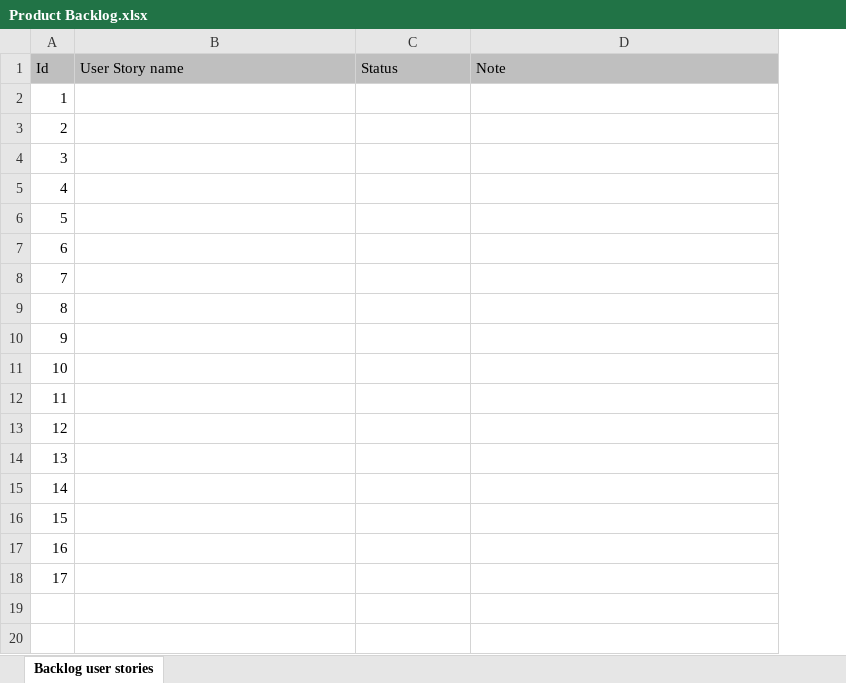
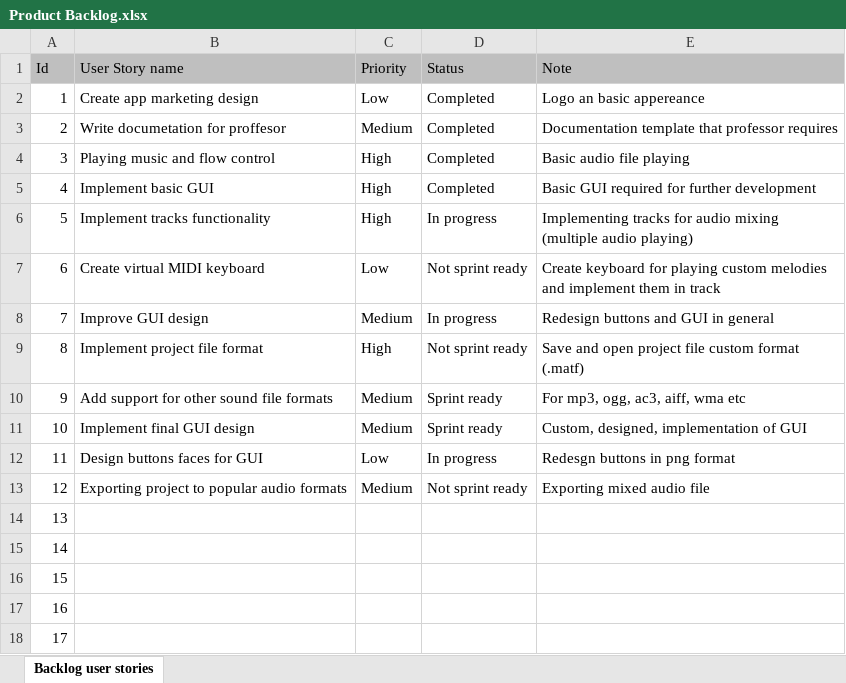
Before and after one commit to RazvojSoftvera2/MasterAudioTechnologyFunctions, an Excel workbook: Documentation/Product Backlog.xlsx, sheet Backlog user stories, drawn as a sheet; values as stored, in another font and other column widths than the file's, no borders; conditional formats not drawn; addresses are those after the commit; the diff names each change by its address in the sheet, - before the commit and + after, or states it on an @@ line.

Commit message:
Product backlog creation, sprint 2 closing and starting sprint 3

```diff
--- a/Documentation/Product Backlog.xlsx (sheet Backlog user stories)
+++ b/Documentation/Product Backlog.xlsx (sheet Backlog user stories)
+column C (Priority), rows 2-13: Low | Medium | High | High | High | Low | Medium | High | Medium | Medium | Low | Medium
-B2 (User Story name): (empty)
+B2 (User Story name): Create app marketing design
-D2:D5 (Status): (empty)
+D2:D5 (Status): Completed
-E2 (Note): (empty)
+E2 (Note): Logo an basic appereance
-B3 (User Story name): (empty)
+B3 (User Story name): Write documetation for proffesor
-E3 (Note): (empty)
+E3 (Note): Documentation template that professor requires
-B4 (User Story name): (empty)
+B4 (User Story name): Playing music and flow control
-E4 (Note): (empty)
+E4 (Note): Basic audio file playing
-B5 (User Story name): (empty)
+B5 (User Story name): Implement basic GUI
-E5 (Note): (empty)
+E5 (Note): Basic GUI required for further development
-B6 (User Story name): (empty)
+B6 (User Story name): Implement tracks functionality
-D6 (Status): (empty)
+D6 (Status): In progress
-E6 (Note): (empty)
+E6 (Note): Implementing tracks for audio mixing (multiple audio playing)
-B7 (User Story name): (empty)
+B7 (User Story name): Create virtual MIDI keyboard
-D7 (Status): (empty)
+D7 (Status): Not sprint ready
-E7 (Note): (empty)
+E7 (Note): Create keyboard for playing custom melodies and implement them in track
-B8 (User Story name): (empty)
+B8 (User Story name): Improve GUI design
-D8 (Status): (empty)
+D8 (Status): In progress
-E8 (Note): (empty)
+E8 (Note): Redesign buttons and GUI in general
-B9 (User Story name): (empty)
+B9 (User Story name): Implement project file format
-D9 (Status): (empty)
+D9 (Status): Not sprint ready
-E9 (Note): (empty)
+E9 (Note): Save and open project file custom format (.matf)
-B10 (User Story name): (empty)
+B10 (User Story name): Add support for other sound file formats
-D10:D11 (Status): (empty)
+D10:D11 (Status): Sprint ready
-E10 (Note): (empty)
+E10 (Note): For mp3, ogg, ac3, aiff, wma etc
-B11 (User Story name): (empty)
+B11 (User Story name): Implement final GUI design
-E11 (Note): (empty)
+E11 (Note): Custom, designed, implementation of GUI
-B12 (User Story name): (empty)
+B12 (User Story name): Design buttons faces for GUI
-D12 (Status): (empty)
+D12 (Status): In progress
-E12 (Note): (empty)
+E12 (Note): Redesgn buttons in png format
-B13 (User Story name): (empty)
+B13 (User Story name): Exporting project to popular audio formats
-D13 (Status): (empty)
+D13 (Status): Not sprint ready
-E13 (Note): (empty)
+E13 (Note): Exporting mixed audio file
```
Also changed, not shown: 1 other file.
